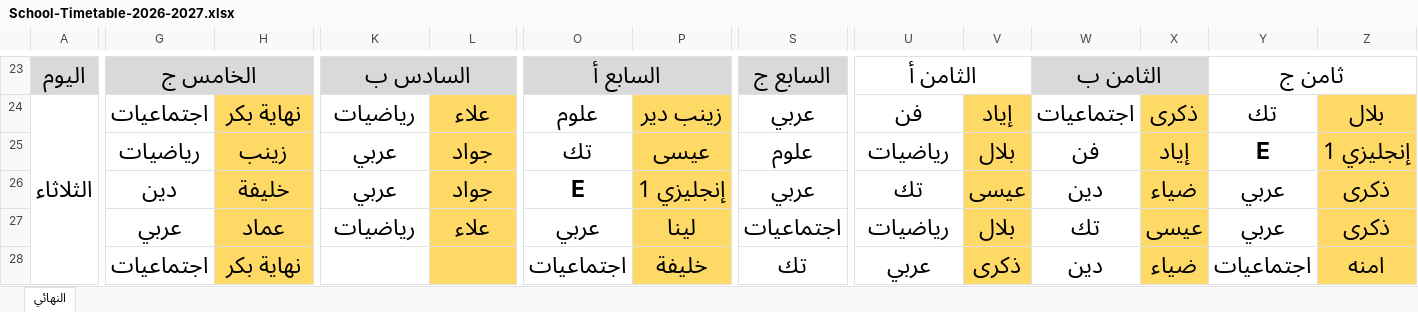
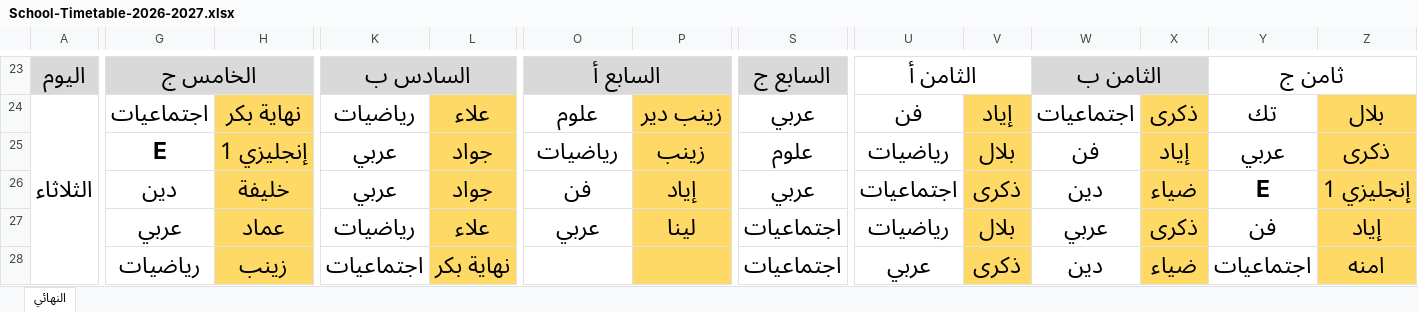
Before and after one commit to asydthabt060-boop/shuqba-school, an Excel workbook: School-Timetable-2026-2027.xlsx, sheet النهائي, drawn as a sheet; only a part is shown, gaps mark what is left out; values as stored, in another font and other column widths than the file's, no borders; charts and pictures not drawn; the diff covers the shown part only; the diff names each change by its address in the sheet, - before the commit and + after, or states it on an @@ line.

```diff
--- a/School-Timetable-2026-2027.xlsx (sheet النهائي)
+++ b/School-Timetable-2026-2027.xlsx (sheet النهائي)
-G25: رياضيات
+G25: E
-H25: زينب
+H25: إنجليزي 1
-O25: تك
+O25: رياضيات
-P25: عيسى
+P25: زينب
-Y25: E
+Y25: عربي
-Z25: إنجليزي 1
+Z25: ذكرى
-O26: E
+O26: فن
-P26: إنجليزي 1
+P26: إياد
-U26: تك
+U26: اجتماعيات
-V26: عيسى
+V26: ذكرى
-Y26: عربي
+Y26: E
-Z26: ذكرى
+Z26: إنجليزي 1
-W27: تك
+W27: عربي
-X27: عيسى
+X27: ذكرى
-Y27: عربي
+Y27: فن
-Z27: ذكرى
+Z27: إياد
-G28: اجتماعيات
+G28: رياضيات
-H28: نهاية بكر
+H28: زينب
-K28: (empty)
+K28: اجتماعيات
-L28: (empty)
+L28: نهاية بكر
-O28: اجتماعيات
+O28: (empty)
-P28: خليفة
+P28: (empty)
-S28: تك
+S28: اجتماعيات
```
Also changed, not shown: 145 edited cells elsewhere in this sheet, 1 other file.
